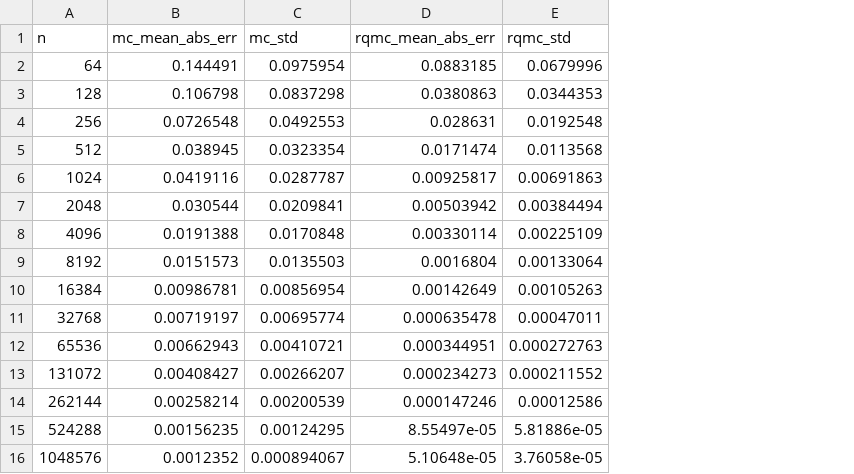
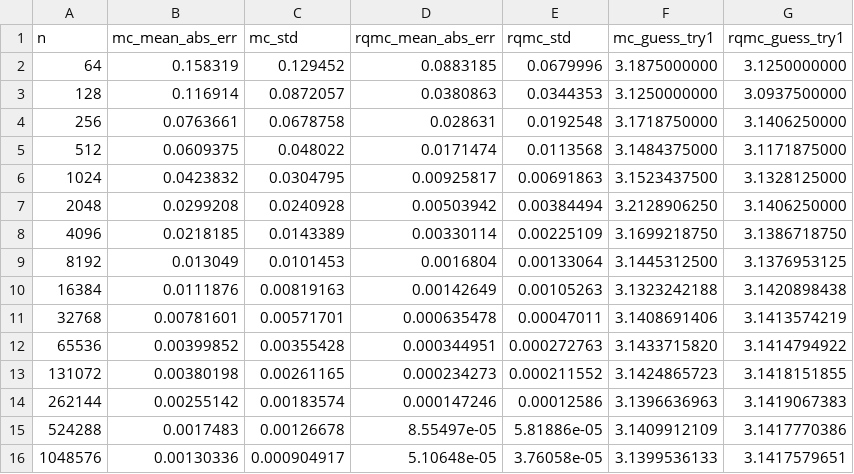
Before and after one commit to seawan/vibe-research, a CSV file: posts/seawan/monte-carlo-vs-quasi-monte-carlo/results.csv, drawn as a sheet; only a part is shown; the diff covers the shown part only; the diff names each change by its address in the sheet, - before the commit and + after, or states it on an @@ line.

```diff
--- a/posts/seawan/monte-carlo-vs-quasi-monte-carlo/results.csv
+++ b/posts/seawan/monte-carlo-vs-quasi-monte-carlo/results.csv
+column F (mc_guess_try1), rows 2-16: 3.1875000000 | 3.1250000000 | 3.1718750000 | 3.1484375000 | 3.1523437500 | 3.2128906250 | 3.1699218750 | 3.1445312500 | 3.1323242188 | 3.1408691406 | 3.1433715820 | 3.1424865723 | 3.1396636963 | 3.1409912109 | 3.1399536133
+column G (rqmc_guess_try1), rows 2-16: 3.1250000000 | 3.0937500000 | 3.1406250000 | 3.1171875000 | 3.1328125000 | 3.1406250000 | 3.1386718750 | 3.1376953125 | 3.1420898438 | 3.1413574219 | 3.1414794922 | 3.1418151855 | 3.1419067383 | 3.1417770386 | 3.1417579651
-B2 (mc_mean_abs_err): 0.144491
+B2 (mc_mean_abs_err): 0.158319
-C2 (mc_std): 0.0975954
+C2 (mc_std): 0.129452
-B3 (mc_mean_abs_err): 0.106798
+B3 (mc_mean_abs_err): 0.116914
-C3 (mc_std): 0.0837298
+C3 (mc_std): 0.0872057
-B4 (mc_mean_abs_err): 0.0726548
+B4 (mc_mean_abs_err): 0.0763661
-C4 (mc_std): 0.0492553
+C4 (mc_std): 0.0678758
-B5 (mc_mean_abs_err): 0.038945
+B5 (mc_mean_abs_err): 0.0609375
-C5 (mc_std): 0.0323354
+C5 (mc_std): 0.048022
-B6 (mc_mean_abs_err): 0.0419116
+B6 (mc_mean_abs_err): 0.0423832
-C6 (mc_std): 0.0287787
+C6 (mc_std): 0.0304795
-B7 (mc_mean_abs_err): 0.030544
+B7 (mc_mean_abs_err): 0.0299208
-C7 (mc_std): 0.0209841
+C7 (mc_std): 0.0240928
-B8 (mc_mean_abs_err): 0.0191388
+B8 (mc_mean_abs_err): 0.0218185
-C8 (mc_std): 0.0170848
+C8 (mc_std): 0.0143389
-B9 (mc_mean_abs_err): 0.0151573
+B9 (mc_mean_abs_err): 0.013049
-C9 (mc_std): 0.0135503
+C9 (mc_std): 0.0101453
-B10 (mc_mean_abs_err): 0.00986781
+B10 (mc_mean_abs_err): 0.0111876
-C10 (mc_std): 0.00856954
+C10 (mc_std): 0.00819163
-B11 (mc_mean_abs_err): 0.00719197
+B11 (mc_mean_abs_err): 0.00781601
-C11 (mc_std): 0.00695774
+C11 (mc_std): 0.00571701
-B12 (mc_mean_abs_err): 0.00662943
+B12 (mc_mean_abs_err): 0.00399852
-C12 (mc_std): 0.00410721
+C12 (mc_std): 0.00355428
-B13 (mc_mean_abs_err): 0.00408427
+B13 (mc_mean_abs_err): 0.00380198
-C13 (mc_std): 0.00266207
+C13 (mc_std): 0.00261165
-B14 (mc_mean_abs_err): 0.00258214
+B14 (mc_mean_abs_err): 0.00255142
-C14 (mc_std): 0.00200539
+C14 (mc_std): 0.00183574
-B15 (mc_mean_abs_err): 0.00156235
+B15 (mc_mean_abs_err): 0.0017483
-C15 (mc_std): 0.00124295
+C15 (mc_std): 0.00126678
-B16 (mc_mean_abs_err): 0.0012352
+B16 (mc_mean_abs_err): 0.00130336
-C16 (mc_std): 0.000894067
+C16 (mc_std): 0.000904917
```
Also changed, not shown: 20 edited cells elsewhere in this file, 7 other files.
